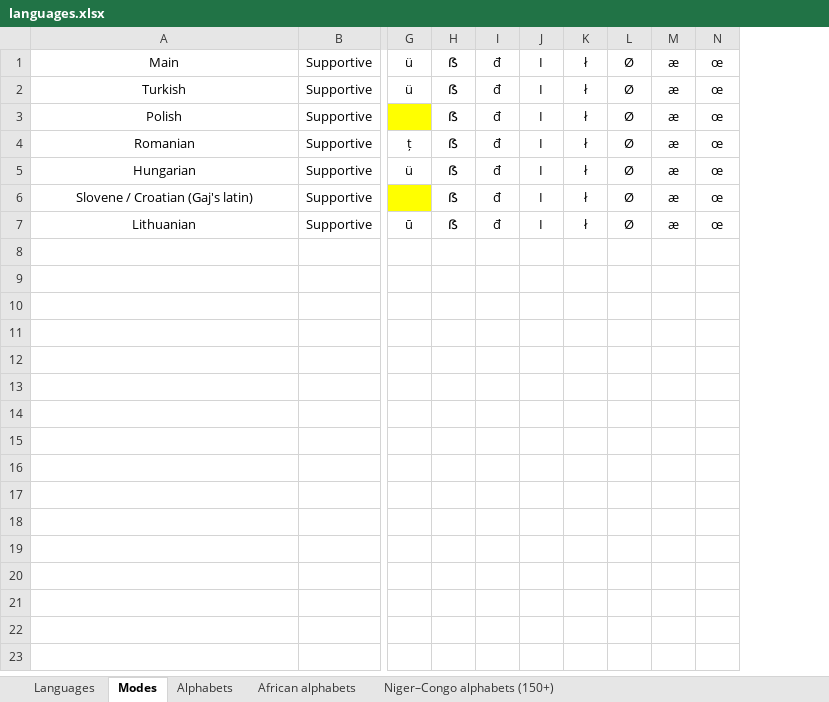
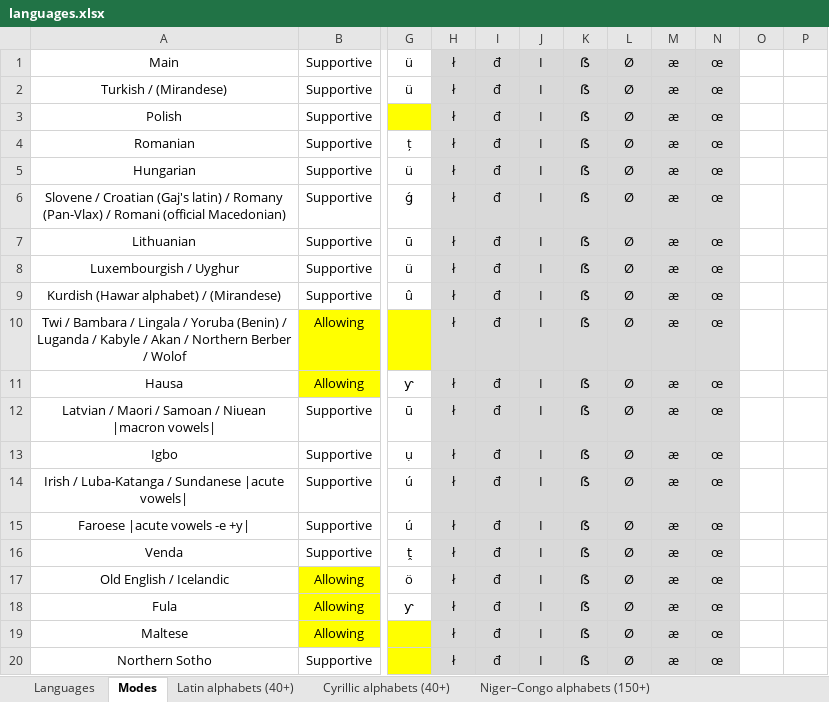
Before and after one commit to uqqu/qPhyx, an Excel workbook: external/languages.xlsx, sheet Modes, drawn as a sheet; only a part is shown, gaps mark what is left out; values as stored, in another font and other column widths than the file's, no borders; conditional formats not drawn; removed rows and columns are numbered as before the commit, all else as after; rows hold the shown columns only; the diff covers the shown part only; the diff names each change by its address in the sheet, - before the commit and + after, or states it on an @@ line.

```diff
--- a/external/languages.xlsx (sheet Modes)
+++ b/external/languages.xlsx (sheet Modes)
-sheet tab: Alphabets
+sheet tab: Latin alphabets (40+)
-sheet tab: African alphabets
+sheet tab: Cyrillic alphabets (40+)
-column H, rows 1-7: all ẞ
+column H, rows 1-7: all ł
-column K, rows 1-7: all ł
+column K, rows 1-7: all ẞ
+column O, empty
+column P, empty
-I1:J7 fill: none
+I1:J7 fill: #D9D9D9
-L1:N7 fill: none
+L1:N7 fill: #D9D9D9
-A2: Turkish
+A2: Turkish / (Mirandese)
-A6: …(Gaj's latin)
+A6: …(Gaj's latin) / Romany (Pan-Vlax) / Romani (official Macedonian)
-G6: (empty)
+G6: ǵ
-G6 fill: #FFFF00
+G6 fill: none
+row 8: Luxembourgish / Uyghur | Supportive | ü | ł | đ | I | ẞ | Ø | æ | œ
+row 9: Kurdish (Hawar alphabet) / (Mirandese) | Supportive | û | ł | đ | I | ẞ | Ø | æ | œ
+row 10: Twi / Bambara / Lingala / Yoruba (Benin) / Luganda / Kabyle / Akan / Northern Berber / Wolof | Allowing |  | ł | đ | I | ẞ | Ø | æ | œ
+row 11: Hausa | Allowing | ƴ | ł | đ | I | ẞ | Ø | æ | œ
+row 12: Latvian / Maori / Samoan / Niuean |macron vowels| | Supportive | ū | ł | đ | I | ẞ | Ø | æ | œ
+row 13: Igbo | Supportive | ụ | ł | đ | I | ẞ | Ø | æ | œ
+row 14: Irish / Luba-Katanga / Sundanese |acute vowels| | Supportive | ú | ł | đ | I | ẞ | Ø | æ | œ
+row 15: Faroese |acute vowels -e +y| | Supportive | ú | ł | đ | I | ẞ | Ø | æ | œ
+row 16: Venda | Supportive | ṱ | ł | đ | I | ẞ | Ø | æ | œ
+row 17: Old English / Icelandic | Allowing | ö | ł | đ | I | ẞ | Ø | æ | œ
+row 18: Fula | Allowing | ƴ | ł | đ | I | ẞ | Ø | æ | œ
+row 19: Maltese | Allowing |  | ł | đ | I | ẞ | Ø | æ | œ
+row 20: Northern Sotho | Supportive |  | ł | đ | I | ẞ | Ø | æ | œ
```
Also changed, not shown: 20 added rows elsewhere in this sheet, sheet Languages.
